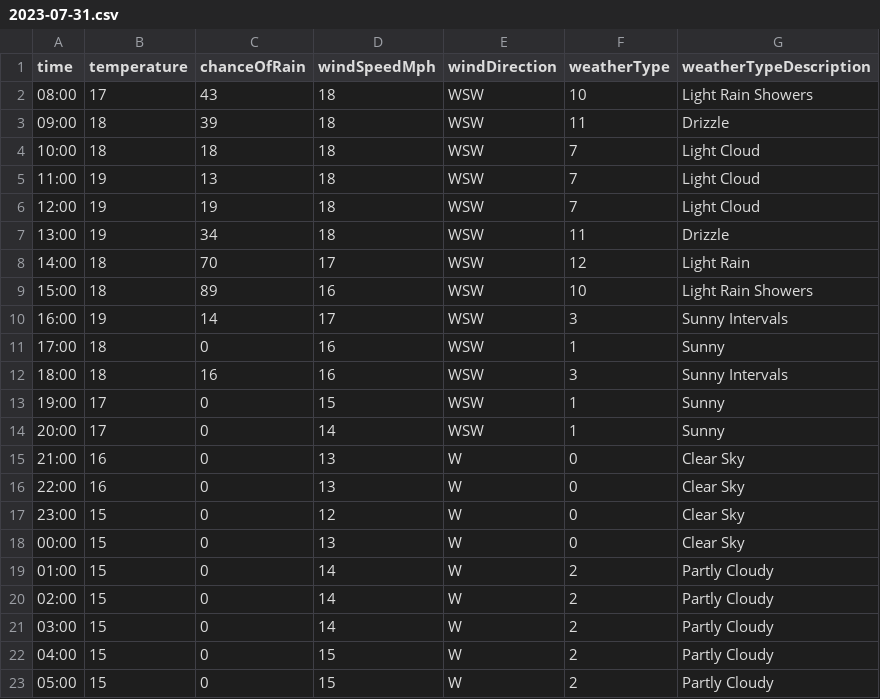
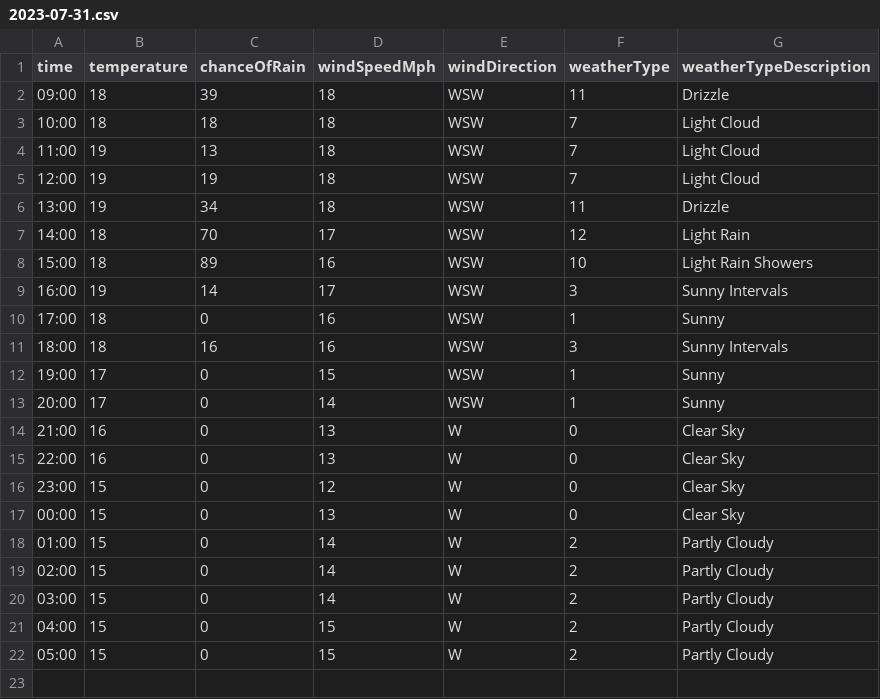
Before and after one commit to djcarter85/studland, a CSV file: _data/weather/2023-07-31.csv, drawn as a sheet.

Commit message:
9e3dcdd6-e96d-4c1a-946e-bc12db50ee06

```diff
--- a/_data/weather/2023-07-31.csv
+++ b/_data/weather/2023-07-31.csv
@@ -1,3 +1,2 @@
 time,temperature,chanceOfRain,windSpeedMph,windDirection,weatherType,weatherTypeDescription
-08:00,17,43,18,WSW,10,Light Rain Showers
 09:00,18,39,18,WSW,11,Drizzle
```
